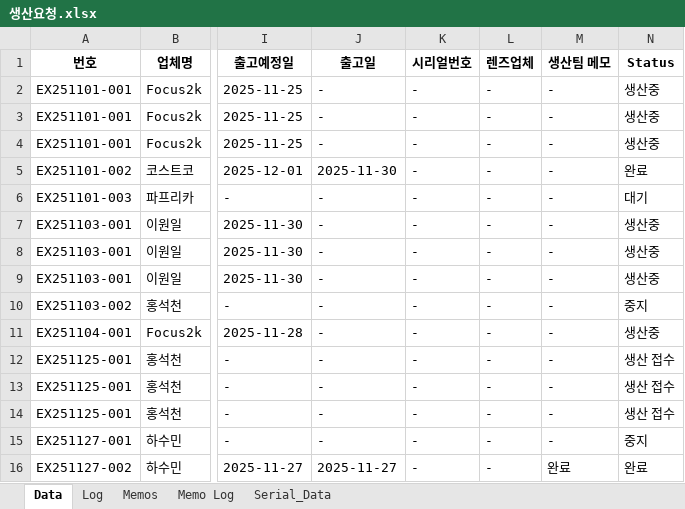
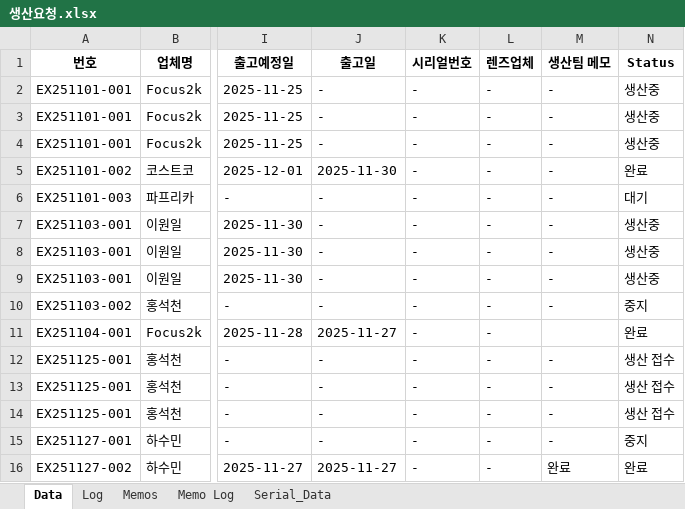
Before and after one commit to sue9010/251124_ProductionManager, an Excel workbook: 생산요청.xlsx, sheet Data, drawn as a sheet; only a part is shown, gaps mark what is left out; values as stored, in another font and other column widths than the file's, no borders; the diff names each change by its address in the sheet, - before the commit and + after, or states it on an @@ line.

```diff
--- a/생산요청.xlsx (sheet Data)
+++ b/생산요청.xlsx (sheet Data)
-J11 (출고일): -
+J11 (출고일): 2025-11-27
-M11 (생산팀 메모): -
+M11 (생산팀 메모): (empty)
-N11 (Status): 생산중
+N11 (Status): 완료
```
Also changed, not shown: sheet Serial_Data, sheet Log, 1 other file.
